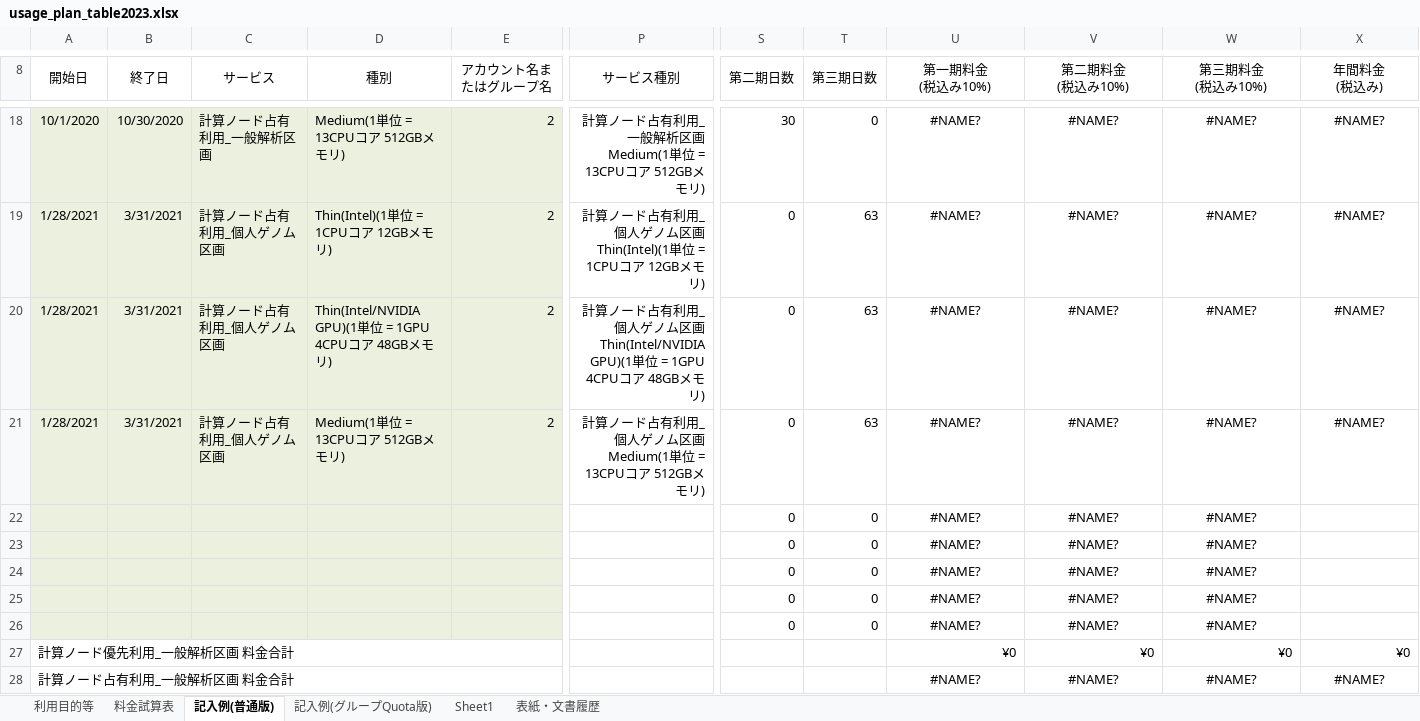
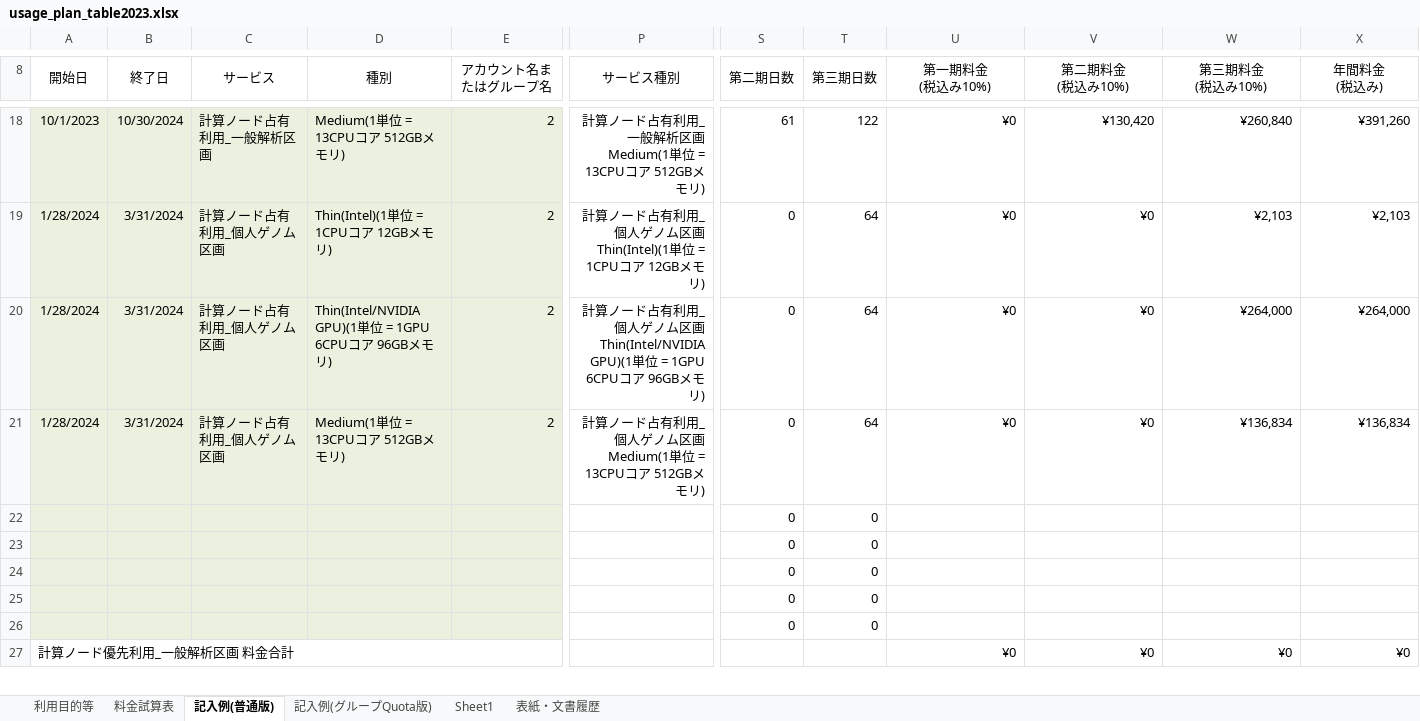
Before and after one commit to nig-sc/usage_plan_table, an Excel workbook: usage_plan_table2023.xlsx, sheet 記入例(普通版), drawn as a sheet; only a part is shown, gaps mark what is left out; values as stored, in another font and other column widths than the file's, no borders; charts and pictures not drawn; removed rows and columns are numbered as before the commit, all else as after; rows hold the shown columns only; the diff covers the shown part only; the diff names each change by its address in the sheet, - before the commit and + after, or states it on an @@ line.

```diff
--- a/usage_plan_table2023.xlsx (sheet 記入例(普通版))
+++ b/usage_plan_table2023.xlsx (sheet 記入例(普通版))
-A18 (開始日): 10/1/2020
+A18 (開始日): 10/1/2023
-B18 (終了日): 10/30/2020
+B18 (終了日): 10/30/2024
-S18 (第二期日数): 30
+S18 (第二期日数): 61
-T18 (第三期日数): 0
+T18 (第三期日数): 122
-U18:U21 (第一期料金 (税込み10%)): #NAME?
+U18:U21 (第一期料金 (税込み10%)): ¥0
-U18:X21 alignment: center
+U18:X21 alignment: right
-V18 (第二期料金 (税込み10%)): #NAME?
+V18 (第二期料金 (税込み10%)): ¥130,420
-W18 (第三期料金 (税込み10%)): #NAME?
+W18 (第三期料金 (税込み10%)): ¥260,840
-X18 (年間料金 (税込み)): #NAME?
+X18 (年間料金 (税込み)): ¥391,260
-A19:A21 (開始日): 1/28/2021
+A19:A21 (開始日): 1/28/2024
-B19:B21 (終了日): 3/31/2021
+B19:B21 (終了日): 3/31/2024
-T19:T21 (第三期日数): 63
+T19:T21 (第三期日数): 64
-V19:V21 (第二期料金 (税込み10%)): #NAME?
+V19:V21 (第二期料金 (税込み10%)): ¥0
-W19 (第三期料金 (税込み10%)): #NAME?
+W19 (第三期料金 (税込み10%)): ¥2,103
-X19 (年間料金 (税込み)): #NAME?
+X19 (年間料金 (税込み)): ¥2,103
-D20 (種別): …= 1GPU 4CPUコア 48GBメモ…
+D20 (種別): …= 1GPU 6CPUコア 96GBメモ…
-P20 (サービス種別): …位 = 1GPU 4CPUコア 48GBメモリ)
+P20 (サービス種別): …位 = 1GPU 6CPUコア 96GBメモリ)
-W20 (第三期料金 (税込み10%)): #NAME?
+W20 (第三期料金 (税込み10%)): ¥264,000
-X20 (年間料金 (税込み)): #NAME?
+X20 (年間料金 (税込み)): ¥264,000
-W21 (第三期料金 (税込み10%)): #NAME?
+W21 (第三期料金 (税込み10%)): ¥136,834
-X21 (年間料金 (税込み)): #NAME?
+X21 (年間料金 (税込み)): ¥136,834
-U22:U26 (第一期料金 (税込み10%)): #NAME?
+U22:U26 (第一期料金 (税込み10%)): (empty)
-V22:V26 (第二期料金 (税込み10%)): #NAME?
+V22:V26 (第二期料金 (税込み10%)): (empty)
-W22:W26 (第三期料金 (税込み10%)): #NAME?
+W22:W26 (第三期料金 (税込み10%)): (empty)
-row 28: 計算ノード占有利用_一般解析区画 料金合計 |  |  |  |  |  |  |  | #NAME? | #NAME? | #NAME? | #NAME?
```
Also changed, not shown: 8 added rows, 7 removed rows, 30 edited cells and cell formats elsewhere in this sheet, sheet 記入例(グループQuota版), sheet Sheet1, formulas that keep their value.
